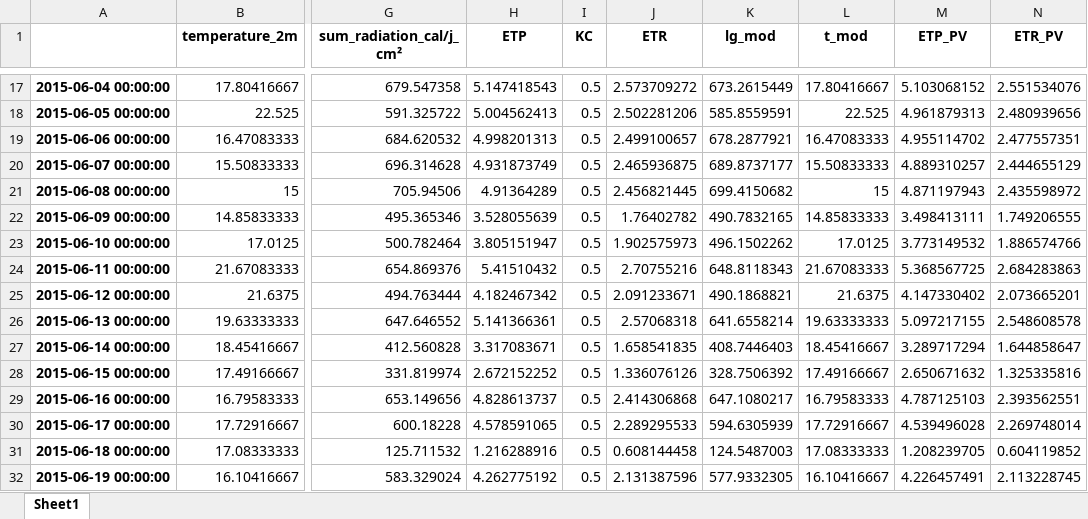
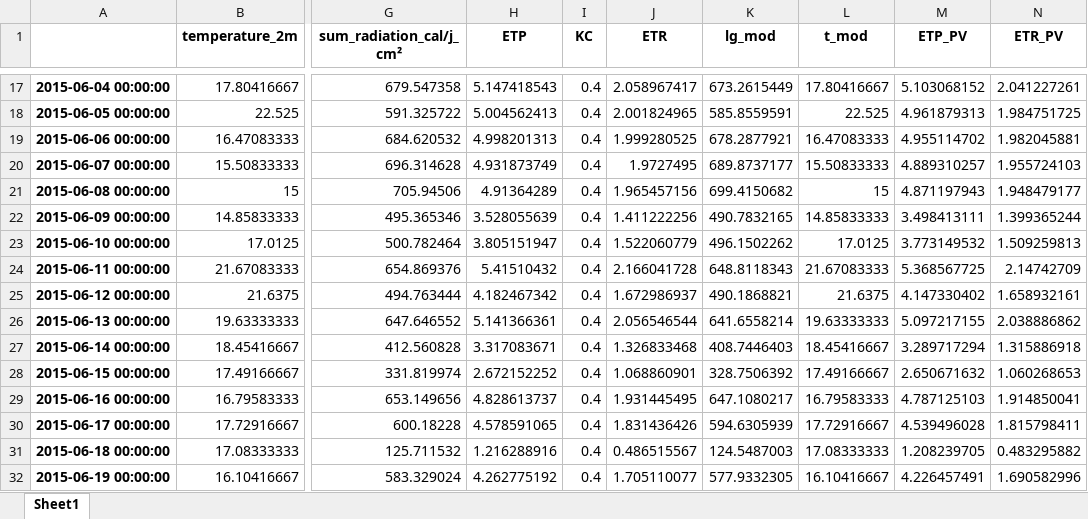
Before and after one commit to ElyWacime/bilan_hydrique, an Excel workbook: output.xlsx, sheet Sheet1, drawn as a sheet; only a part is shown, gaps mark what is left out; values as stored, in another font and other column widths than the file's, no borders; the diff covers the shown part only; the diff names each change by its address in the sheet, - before the commit and + after, or states it on an @@ line.

```diff
--- a/output.xlsx (sheet Sheet1)
+++ b/output.xlsx (sheet Sheet1)
-I17:I32 (KC): 0.5
+I17:I32 (KC): 0.4
-J17 (ETR): 2.573709272
+J17 (ETR): 2.058967417
-N17 (ETR_PV): 2.551534076
+N17 (ETR_PV): 2.041227261
-J18 (ETR): 2.502281206
+J18 (ETR): 2.001824965
-N18 (ETR_PV): 2.480939656
+N18 (ETR_PV): 1.984751725
-J19 (ETR): 2.499100657
+J19 (ETR): 1.999280525
-N19 (ETR_PV): 2.477557351
+N19 (ETR_PV): 1.982045881
-J20 (ETR): 2.465936875
+J20 (ETR): 1.9727495
-N20 (ETR_PV): 2.444655129
+N20 (ETR_PV): 1.955724103
-J21 (ETR): 2.456821445
+J21 (ETR): 1.965457156
-N21 (ETR_PV): 2.435598972
+N21 (ETR_PV): 1.948479177
-J22 (ETR): 1.76402782
+J22 (ETR): 1.411222256
-N22 (ETR_PV): 1.749206555
+N22 (ETR_PV): 1.399365244
-J23 (ETR): 1.902575973
+J23 (ETR): 1.522060779
-N23 (ETR_PV): 1.886574766
+N23 (ETR_PV): 1.509259813
-J24 (ETR): 2.70755216
+J24 (ETR): 2.166041728
-N24 (ETR_PV): 2.684283863
+N24 (ETR_PV): 2.14742709
-J25 (ETR): 2.091233671
+J25 (ETR): 1.672986937
-N25 (ETR_PV): 2.073665201
+N25 (ETR_PV): 1.658932161
-J26 (ETR): 2.57068318
+J26 (ETR): 2.056546544
-N26 (ETR_PV): 2.548608578
+N26 (ETR_PV): 2.038886862
-J27 (ETR): 1.658541835
+J27 (ETR): 1.326833468
-N27 (ETR_PV): 1.644858647
+N27 (ETR_PV): 1.315886918
-J28 (ETR): 1.336076126
+J28 (ETR): 1.068860901
-N28 (ETR_PV): 1.325335816
+N28 (ETR_PV): 1.060268653
-J29 (ETR): 2.414306868
+J29 (ETR): 1.931445495
-N29 (ETR_PV): 2.393562551
+N29 (ETR_PV): 1.914850041
-J30 (ETR): 2.289295533
+J30 (ETR): 1.831436426
-N30 (ETR_PV): 2.269748014
+N30 (ETR_PV): 1.815798411
-J31 (ETR): 0.608144458
+J31 (ETR): 0.486515567
-N31 (ETR_PV): 0.604119852
+N31 (ETR_PV): 0.483295882
-J32 (ETR): 2.131387596
+J32 (ETR): 1.705110077
-N32 (ETR_PV): 2.113228745
+N32 (ETR_PV): 1.690582996
```
Also changed, not shown: 240 edited cells elsewhere in this sheet, 3 other files.
